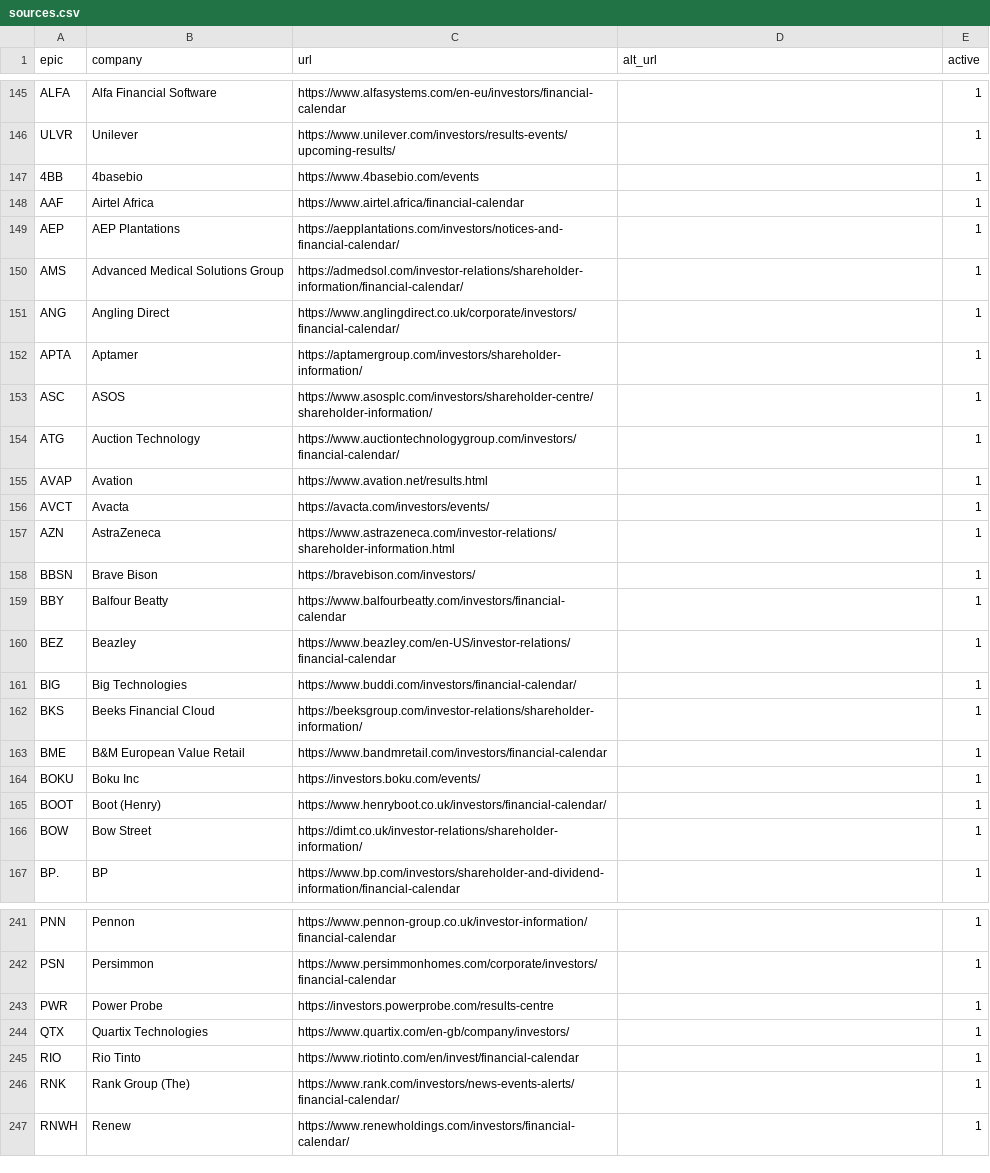
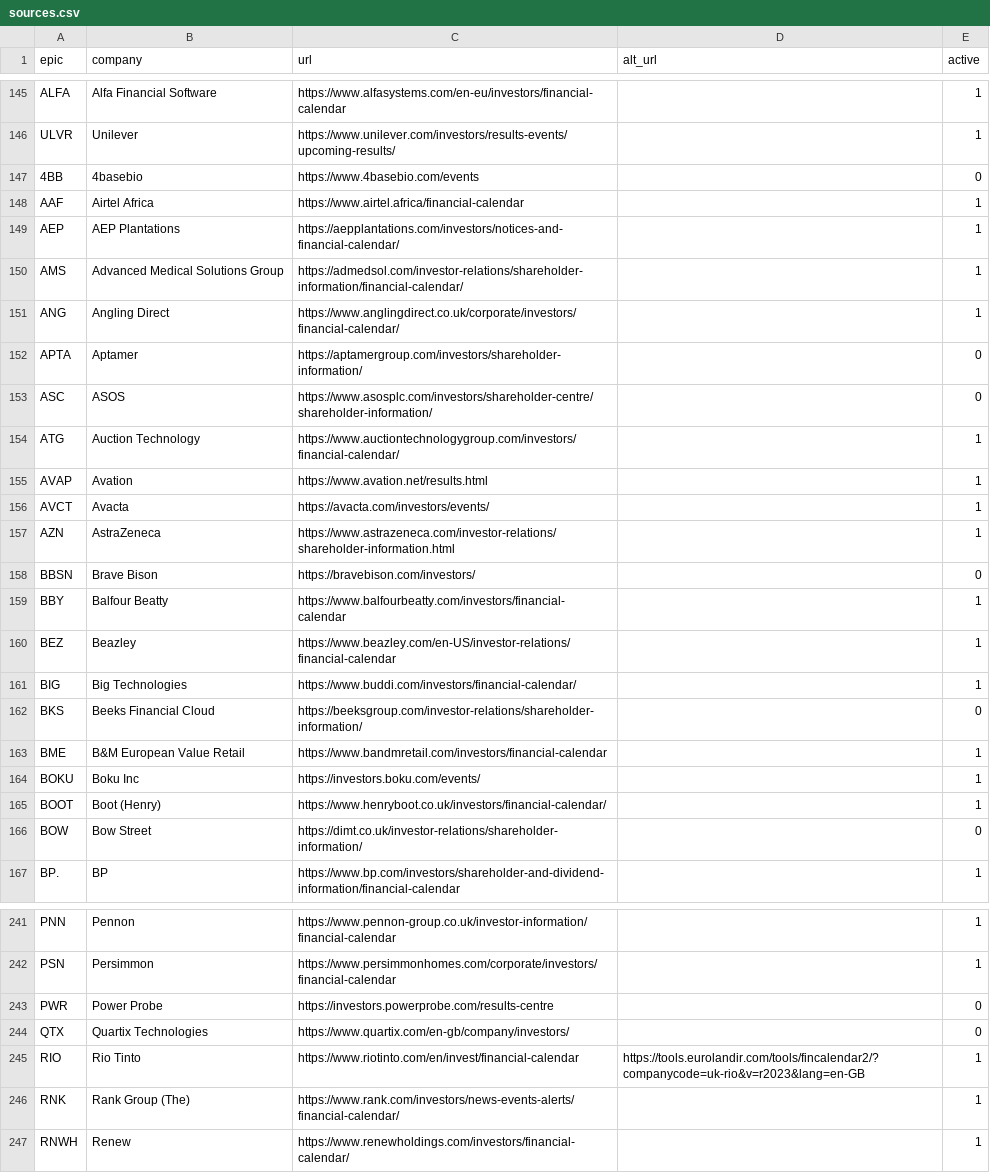
Before and after one commit to Markmark5/Database, a CSV file: calendar/sources.csv, drawn as a sheet; only a part is shown, gaps mark what is left out; the diff covers the shown part only.

```diff
--- a/calendar/sources.csv
+++ b/calendar/sources.csv
@@ -146,3 +146,3 @@ ALFA,Alfa Financial Software,https://www.alfasystems.com/en-eu/investors/financi
 ULVR,Unilever,https://www.unilever.com/investors/results-events/upcoming-results/,,1
-4BB,4basebio,https://www.4basebio.com/events,,1
+4BB,4basebio,https://www.4basebio.com/events,,0
 AAF,Airtel Africa,https://www.airtel.africa/financial-calendar,,1
@@ -151,4 +151,4 @@ AMS,Advanced Medical Solutions Group,https://admedsol.com/investor-relations/sha
 ANG,Angling Direct,https://www.anglingdirect.co.uk/corporate/investors/financial-calendar/,,1
-APTA,Aptamer,https://aptamergroup.com/investors/shareholder-information/,,1
-ASC,ASOS,https://www.asosplc.com/investors/shareholder-centre/shareholder-information/,,1
+APTA,Aptamer,https://aptamergroup.com/investors/shareholder-information/,,0
+ASC,ASOS,https://www.asosplc.com/investors/shareholder-centre/shareholder-information/,,0
 ATG,Auction Technology,https://www.auctiontechnologygroup.com/investors/financial-calendar/,,1
@@ -157,3 +157,3 @@ AVCT,Avacta,https://avacta.com/investors/events/,,1
 AZN,AstraZeneca,https://www.astrazeneca.com/investor-relations/shareholder-information.html,,1
-BBSN,Brave Bison,https://bravebison.com/investors/,,1
+BBSN,Brave Bison,https://bravebison.com/investors/,,0
 BBY,Balfour Beatty,https://www.balfourbeatty.com/investors/financial-calendar,,1
@@ -161,3 +161,3 @@ BEZ,Beazley,https://www.beazley.com/en-US/investor-relations/financial-calendar,
 BIG,Big Technologies,https://www.buddi.com/investors/financial-calendar/,,1
-BKS,Beeks Financial Cloud,https://beeksgroup.com/investor-relations/shareholder-information/,,1
+BKS,Beeks Financial Cloud,https://beeksgroup.com/investor-relations/shareholder-information/,,0
 BME,B&M European Value Retail,https://www.bandmretail.com/investors/financial-calendar,,1
@@ -165,3 +165,3 @@ BOKU,Boku Inc,https://investors.boku.com/events/,,1
 BOOT,Boot (Henry),https://www.henryboot.co.uk/investors/financial-calendar/,,1
-BOW,Bow Street,https://dimt.co.uk/investor-relations/shareholder-information/,,1
+BOW,Bow Street,https://dimt.co.uk/investor-relations/shareholder-information/,,0
 BP.,BP,https://www.bp.com/investors/shareholder-and-dividend-information/financial-calendar,,1
@@ -242,5 +242,5 @@ PNN,Pennon,https://www.pennon-group.co.uk/investor-information/financial-calenda
 PSN,Persimmon,https://www.persimmonhomes.com/corporate/investors/financial-calendar,,1
-PWR,Power Probe,https://investors.powerprobe.com/results-centre,,1
-QTX,Quartix Technologies,https://www.quartix.com/en-gb/company/investors/,,1
-RIO,Rio Tinto,https://www.riotinto.com/en/invest/financial-calendar,,1
+PWR,Power Probe,https://investors.powerprobe.com/results-centre,,0
+QTX,Quartix Technologies,https://www.quartix.com/en-gb/company/investors/,,0
+RIO,Rio Tinto,https://www.riotinto.com/en/invest/financial-calendar,https://tools.eurolandir.com/tools/fincalendar2/?companycode=uk-rio&v=r2023&lang=en-GB,1
 RNK,Rank Group (The),https://www.rank.com/investors/news-events-alerts/financial-calendar/,,1
```
Also changed, not shown: 18 edited cells elsewhere in this file.
